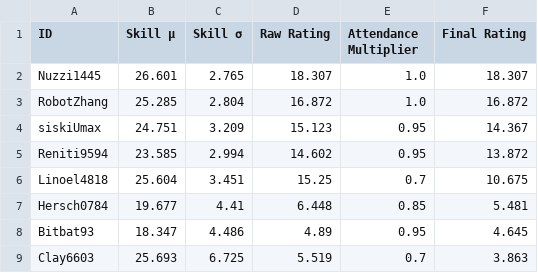
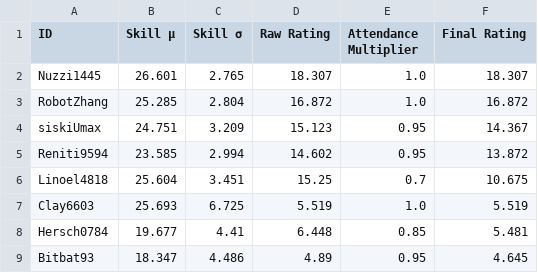
Before and after one commit to ShitianZhang22/CASA-Colonist-Rating, a CSV file: data/rating.csv, drawn as a sheet; removed rows and columns are numbered as before the commit, all else as after; the diff names each change by its address in the sheet, - before the commit and + after, or states it on an @@ line.

```diff
--- a/data/rating.csv
+++ b/data/rating.csv
+row 7: Clay6603 | 25.693 | 6.725 | 5.519 | 1.0 | 5.519
-row 9: Clay6603 | 25.693 | 6.725 | 5.519 | 0.7 | 3.863
```
Also changed, not shown: 4 other files.
